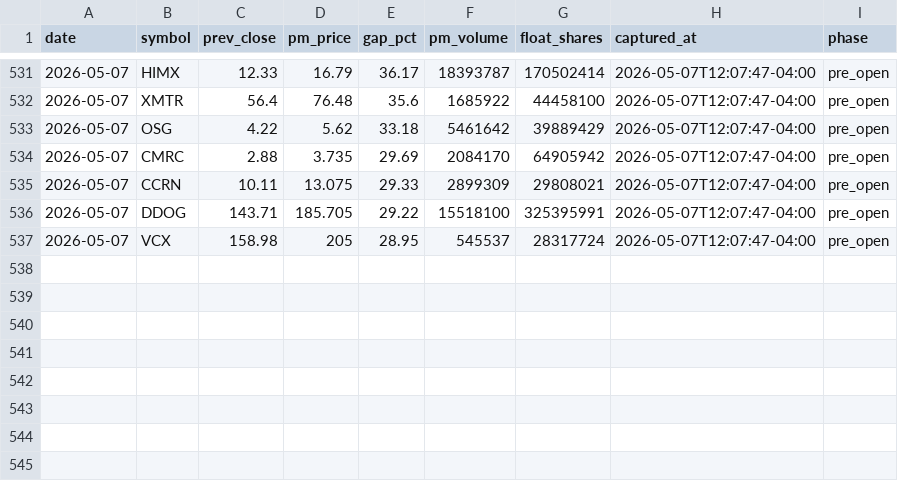
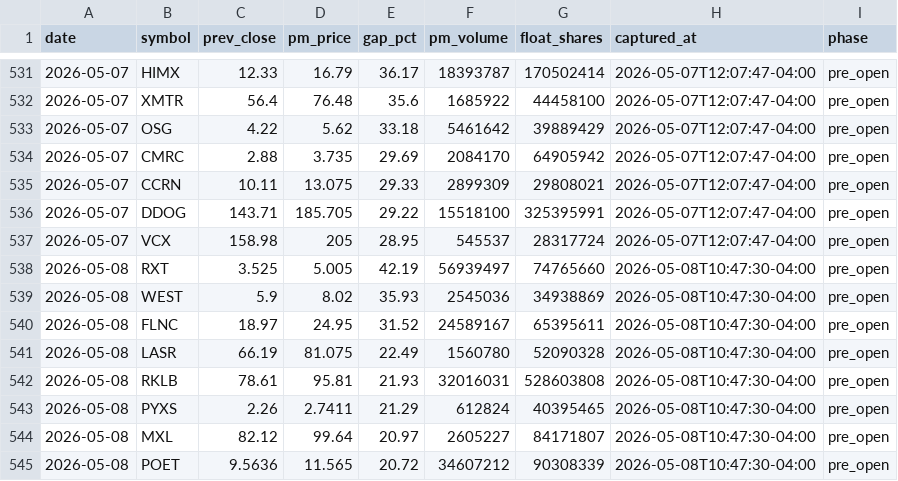
Before and after one commit to emart-ai/dailytrade, a CSV file: data/setups.csv, drawn as a sheet; only a part is shown, gaps mark what is left out.

Commit message:
scan: 2026-05-08T14:47Z

```diff
--- a/data/setups.csv
+++ b/data/setups.csv
@@ -537 +537,9 @@ date,symbol,prev_close,pm_price,gap_pct,pm_volume,float_shares,captured_at,phase
 2026-05-07,VCX,158.98,205,28.95,545537,28317724,2026-05-07T12:07:47-04:00,pre_open
+2026-05-08,RXT,3.525,5.005,42.19,56939497,74765660,2026-05-08T10:47:30-04:00,pre_open
+2026-05-08,WEST,5.9,8.02,35.93,2545036,34938869,2026-05-08T10:47:30-04:00,pre_open
+2026-05-08,FLNC,18.97,24.95,31.52,24589167,65395611,2026-05-08T10:47:30-04:00,pre_open
+2026-05-08,LASR,66.19,81.075,22.49,1560780,52090328,2026-05-08T10:47:30-04:00,pre_open
+2026-05-08,RKLB,78.61,95.81,21.93,32016031,528603808,2026-05-08T10:47:30-04:00,pre_open
+2026-05-08,PYXS,2.26,2.7411,21.29,612824,40395465,2026-05-08T10:47:30-04:00,pre_open
+2026-05-08,MXL,82.12,99.64,20.97,2605227,84171807,2026-05-08T10:47:30-04:00,pre_open
+2026-05-08,POET,9.5636,11.565,20.72,34607212,90308339,2026-05-08T10:47:30-04:00,pre_open
```
